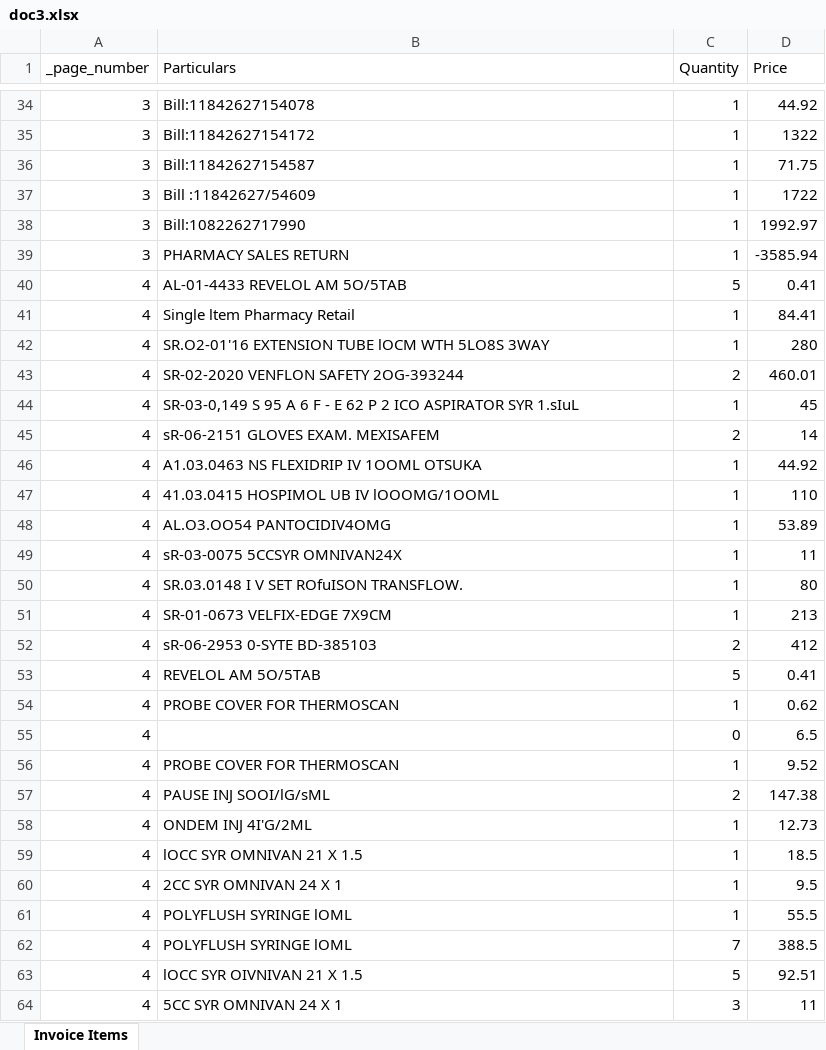
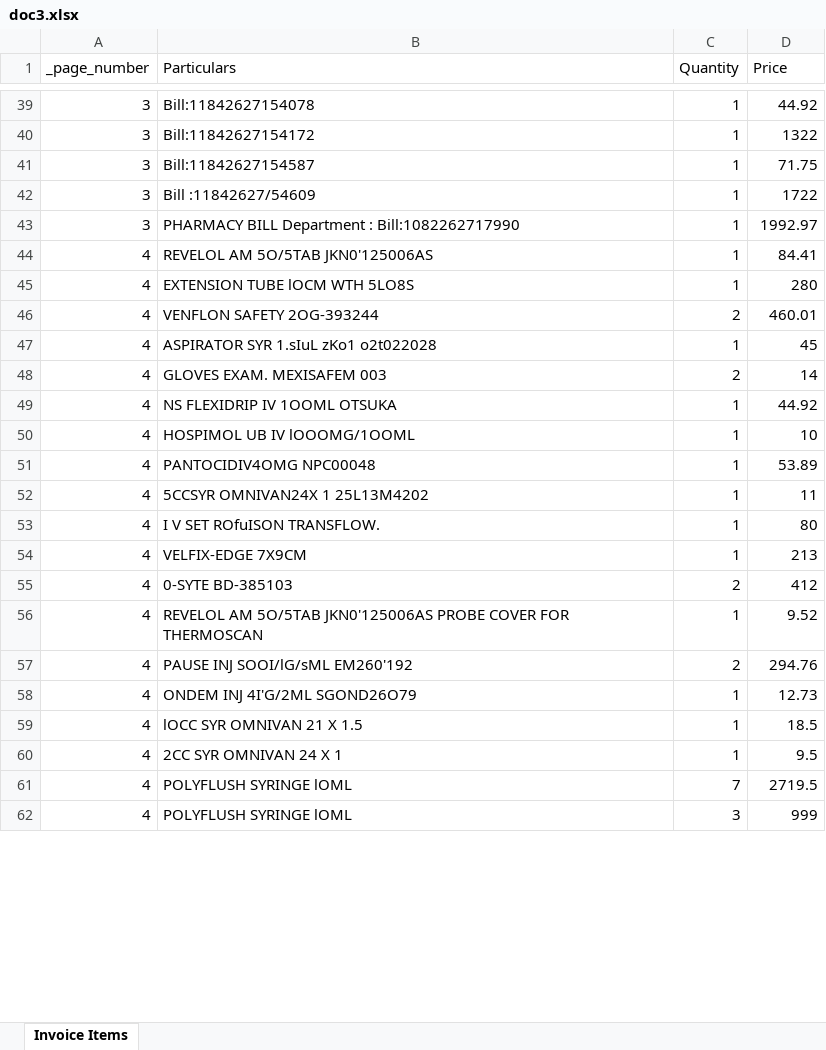
Before and after one commit to Avyay-n/Doc-reader, an Excel workbook: output_docs/doc3.xlsx, sheet Invoice Items, drawn as a sheet; only a part is shown, gaps mark what is left out; values as stored, in another font and other column widths than the file's, no borders; removed rows and columns are numbered as before the commit, all else as after; the diff covers the shown part only; the diff names each change by its address in the sheet, - before the commit and + after, or states it on an @@ line.

```diff
--- a/output_docs/doc3.xlsx (sheet Invoice Items)
+++ b/output_docs/doc3.xlsx (sheet Invoice Items)
-B43 (Particulars): Bill:1082262717990
+B43 (Particulars): PHARMACY BILL Department : Bill:1082262717990
-row 39: 3 | PHARMACY SALES RETURN | 1 | -3585.94
-row 40: 4 | AL-01-4433 REVELOL AM 5O/5TAB | 5 | 0.41
-B44 (Particulars): Single ltem Pharmacy Retail
+B44 (Particulars): REVELOL AM 5O/5TAB JKN0'125006AS
-B45 (Particulars): SR.O2-01'16 EXTENSION TUBE lOCM WTH 5LO8S 3WAY
+B45 (Particulars): EXTENSION TUBE lOCM WTH 5LO8S
-B46 (Particulars): SR-02-2020 VENFLON SAFETY 2OG-393244
+B46 (Particulars): VENFLON SAFETY 2OG-393244
-B47 (Particulars): SR-03-0,149 S 95 A 6 F - E 62 P 2 ICO ASPIRATOR SYR 1.sIuL
+B47 (Particulars): ASPIRATOR SYR 1.sIuL zKo1 o2t022028
-B48 (Particulars): sR-06-2151 GLOVES EXAM. MEXISAFEM
+B48 (Particulars): GLOVES EXAM. MEXISAFEM 003
-B49 (Particulars): A1.03.0463 NS FLEXIDRIP IV 1OOML OTSUKA
+B49 (Particulars): NS FLEXIDRIP IV 1OOML OTSUKA
-B50 (Particulars): 41.03.0415 HOSPIMOL UB IV lOOOMG/1OOML
+B50 (Particulars): HOSPIMOL UB IV lOOOMG/1OOML
-D50 (Price): 110
+D50 (Price): 10
-B51 (Particulars): AL.O3.OO54 PANTOCIDIV4OMG
+B51 (Particulars): PANTOCIDIV4OMG NPC00048
-B52 (Particulars): sR-03-0075 5CCSYR OMNIVAN24X
+B52 (Particulars): 5CCSYR OMNIVAN24X 1 25L13M4202
-B53 (Particulars): SR.03.0148 I V SET ROfuISON TRANSFLOW.
+B53 (Particulars): I V SET ROfuISON TRANSFLOW.
-B54 (Particulars): SR-01-0673 VELFIX-EDGE 7X9CM
+B54 (Particulars): VELFIX-EDGE 7X9CM
-B55 (Particulars): sR-06-2953 0-SYTE BD-385103
+B55 (Particulars): 0-SYTE BD-385103
-row 53: 4 | REVELOL AM 5O/5TAB | 5 | 0.41
-row 54: 4 | PROBE COVER FOR THERMOSCAN | 1 | 0.62
-row 55: 4 |  | 0 | 6.5
-B56 (Particulars): PROBE COVER FOR THERMOSCAN
+B56 (Particulars): REVELOL AM 5O/5TAB JKN0'125006AS PROBE COVER FOR THERMOSCAN
-B57 (Particulars): PAUSE INJ SOOI/lG/sML
+B57 (Particulars): PAUSE INJ SOOI/lG/sML EM260'192
-D57 (Price): 147.38
+D57 (Price): 294.76
-B58 (Particulars): ONDEM INJ 4I'G/2ML
+B58 (Particulars): ONDEM INJ 4I'G/2ML SGOND26O79
-row 61: 4 | POLYFLUSH SYRINGE lOML | 1 | 55.5
-D61 (Price): 388.5
+D61 (Price): 2719.5
-row 63: 4 | lOCC SYR OIVNIVAN 21 X 1.5 | 5 | 92.51
-B62 (Particulars): 5CC SYR OMNIVAN 24 X 1
+B62 (Particulars): POLYFLUSH SYRINGE lOML
-D62 (Price): 11
+D62 (Price): 999
```
Also changed, not shown: 8 added rows, 2 removed rows and 58 edited cells elsewhere in this sheet, output_docs/Master_Hospital_Billing.xlsx, output_docs/doc1.xlsx, 9 other files.
